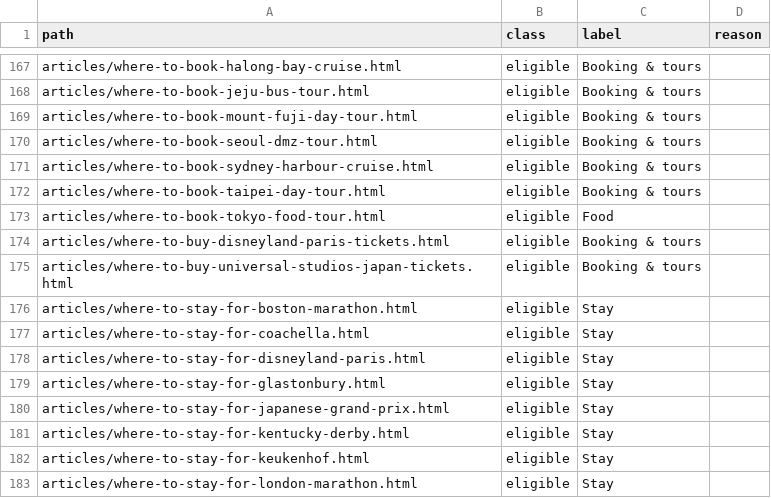
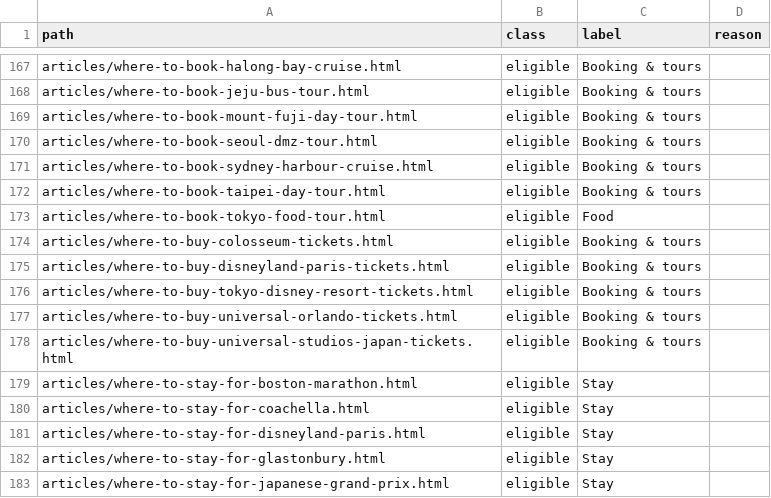
Before and after one commit to KYtripleS/travel-now-agent, a CSV file: data/content_classes.csv, drawn as a sheet; only a part is shown, gaps mark what is left out; the shorter side is filled out with more unchanged rows.

```diff
--- a/data/content_classes.csv
+++ b/data/content_classes.csv
@@ -173,3 +173,6 @@ articles/where-to-book-taipei-day-tour.html,eligible,Booking & tours,
 articles/where-to-book-tokyo-food-tour.html,eligible,Food,
+articles/where-to-buy-colosseum-tickets.html,eligible,Booking & tours,
 articles/where-to-buy-disneyland-paris-tickets.html,eligible,Booking & tours,
+articles/where-to-buy-tokyo-disney-resort-tickets.html,eligible,Booking & tours,
+articles/where-to-buy-universal-orlando-tickets.html,eligible,Booking & tours,
 articles/where-to-buy-universal-studios-japan-tickets.html,eligible,Booking & tours,
```
Also changed, not shown: 43 other files.
